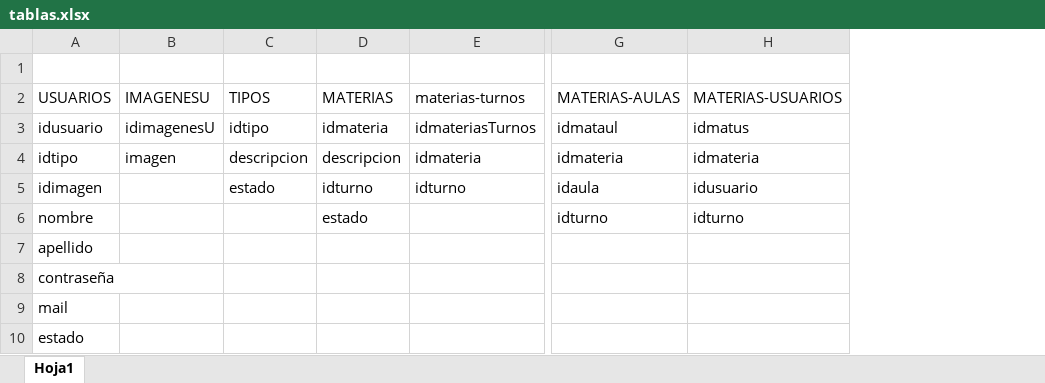
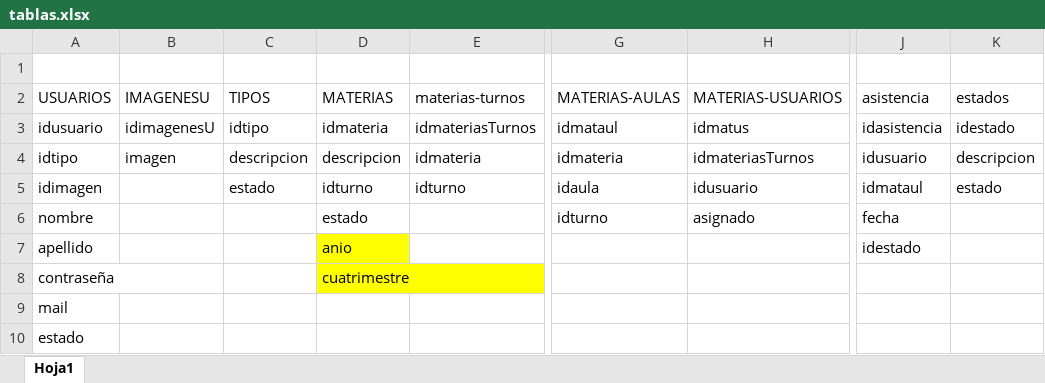
Before and after one commit to DeCecco/TPsegParcialPPS2017, an Excel workbook: tablas.xlsx, sheet Hoja1, drawn as a sheet; only a part is shown, gaps mark what is left out; values as stored, in another font and other column widths than the file's, no borders; the diff names each change by its address in the sheet, - before the commit and + after, or states it on an @@ line.

Commit message:
asignacion de materias

```diff
--- a/tablas.xlsx (sheet Hoja1)
+++ b/tablas.xlsx (sheet Hoja1)
+column J (asistencia), rows 3-7: idasistencia | idusuario | idmataul | fecha | idestado
+column K (estados), rows 3-5: idestado | descripcion | estado
-H4 (MATERIAS-USUARIOS): idmateria
+H4 (MATERIAS-USUARIOS): idmateriasTurnos
-H6 (MATERIAS-USUARIOS): idturno
+H6 (MATERIAS-USUARIOS): asignado
-D7 (MATERIAS): (empty)
+D7 (MATERIAS): anio
-D7:D8 fill: none
+D7:D8 fill: #FFFF00
-D8 (MATERIAS): (empty)
+D8 (MATERIAS): cuatrimestre
```
Also changed, not shown: 14 other files.
